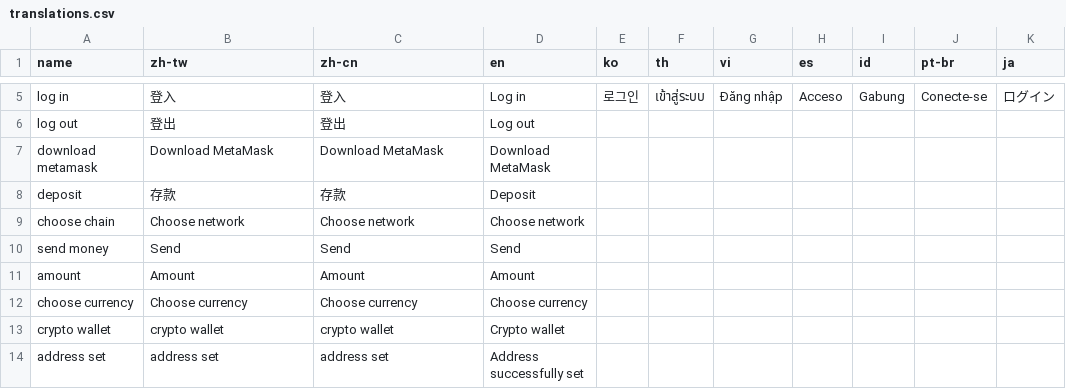
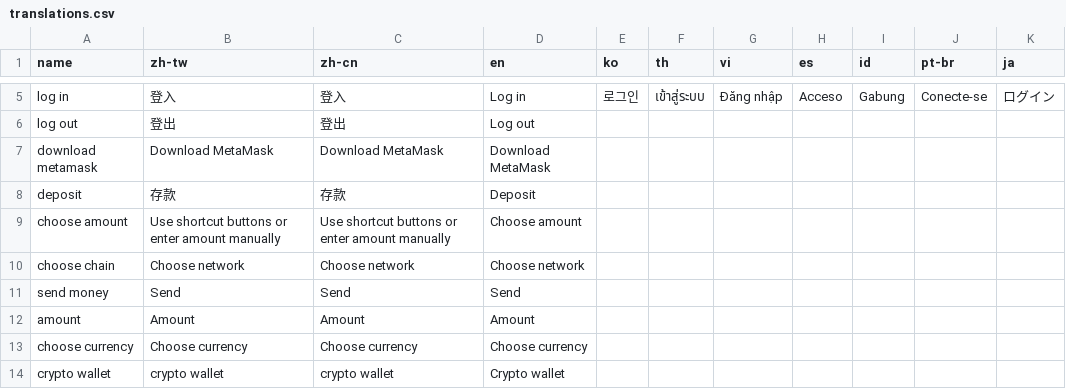
Before and after one commit to yaozakai/gambits, a CSV file: static/csv/translations.csv, drawn as a sheet; only a part is shown, gaps mark what is left out; the shorter side is filled out with more unchanged rows.

```diff
--- a/static/csv/translations.csv
+++ b/static/csv/translations.csv
@@ -8,2 +8,3 @@ download metamask,Download MetaMask,Download MetaMask,Download MetaMask,,,,,,,
 deposit,存款,存款,Deposit,,,,,,,
+choose amount,Use shortcut buttons or enter amount manually,Use shortcut buttons or enter amount manually,Choose amount,,,,,,,
 choose chain,Choose network,Choose network,Choose network,,,,,,,
```
Also changed, not shown: static/csv/game_list.csv, 4 other files.
